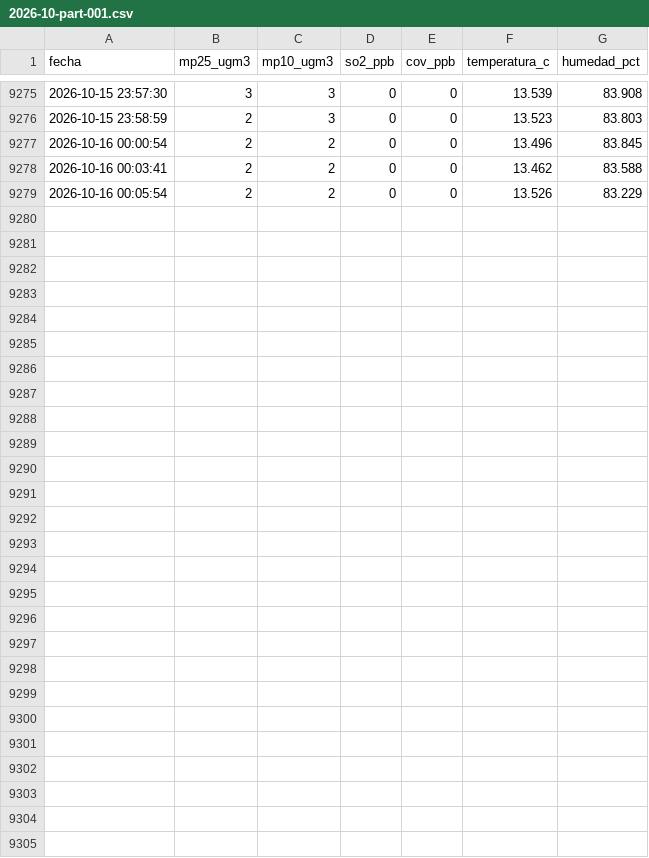
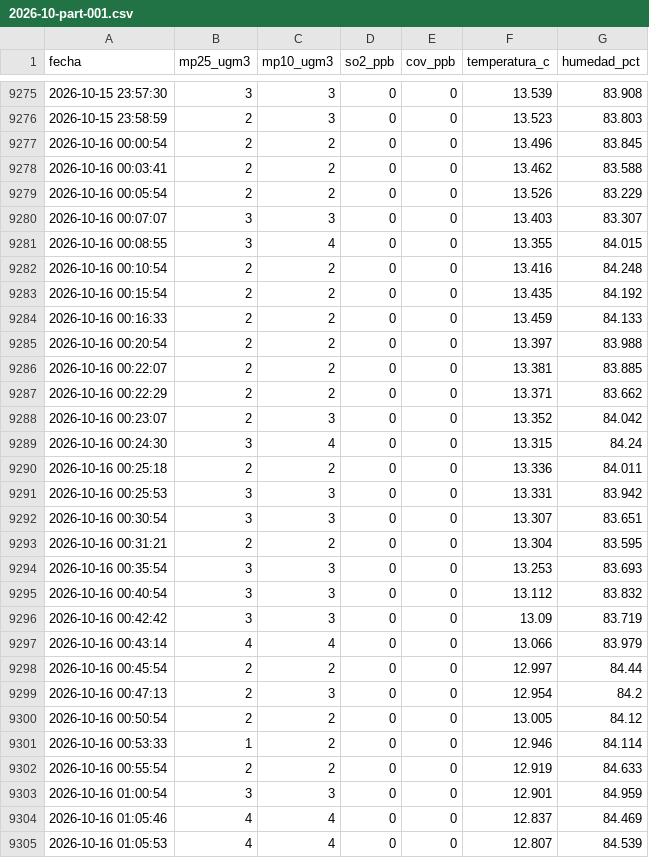
Before and after one commit to cmasudd/aireaconcagua, a CSV file: data/HIRIPRO-V1/2026-10-part-001.csv, drawn as a sheet; only a part is shown, gaps mark what is left out.

```diff
--- a/data/HIRIPRO-V1/2026-10-part-001.csv
+++ b/data/HIRIPRO-V1/2026-10-part-001.csv
@@ -9279 +9279,27 @@ fecha,mp25_ugm3,mp10_ugm3,so2_ppb,cov_ppb,temperatura_c,humedad_pct
 2026-10-16 00:05:54,2,2,0,0,13.526,83.229
+2026-10-16 00:07:07,3,3,0,0,13.403,83.307
+2026-10-16 00:08:55,3,4,0,0,13.355,84.015
+2026-10-16 00:10:54,2,2,0,0,13.416,84.248
+2026-10-16 00:15:54,2,2,0,0,13.435,84.192
+2026-10-16 00:16:33,2,2,0,0,13.459,84.133
+2026-10-16 00:20:54,2,2,0,0,13.397,83.988
+2026-10-16 00:22:07,2,2,0,0,13.381,83.885
+2026-10-16 00:22:29,2,2,0,0,13.371,83.662
+2026-10-16 00:23:07,2,3,0,0,13.352,84.042
+2026-10-16 00:24:30,3,4,0,0,13.315,84.24
+2026-10-16 00:25:18,2,2,0,0,13.336,84.011
+2026-10-16 00:25:53,3,3,0,0,13.331,83.942
+2026-10-16 00:30:54,3,3,0,0,13.307,83.651
+2026-10-16 00:31:21,2,2,0,0,13.304,83.595
+2026-10-16 00:35:54,3,3,0,0,13.253,83.693
+2026-10-16 00:40:54,3,3,0,0,13.112,83.832
+2026-10-16 00:42:42,3,3,0,0,13.09,83.719
+2026-10-16 00:43:14,4,4,0,0,13.066,83.979
+2026-10-16 00:45:54,2,2,0,0,12.997,84.44
+2026-10-16 00:47:13,2,3,0,0,12.954,84.2
+2026-10-16 00:50:54,2,2,0,0,13.005,84.12
+2026-10-16 00:53:33,1,2,0,0,12.946,84.114
+2026-10-16 00:55:54,2,2,0,0,12.919,84.633
+2026-10-16 01:00:54,3,3,0,0,12.901,84.959
+2026-10-16 01:05:46,4,4,0,0,12.837,84.469
+2026-10-16 01:05:53,4,4,0,0,12.807,84.539
```
Also changed, not shown: data/HIRIPRO-V10/2026-10-part-001.csv, data/HIRIPRO-V2/2026-10-part-001.csv, 5 other files.
